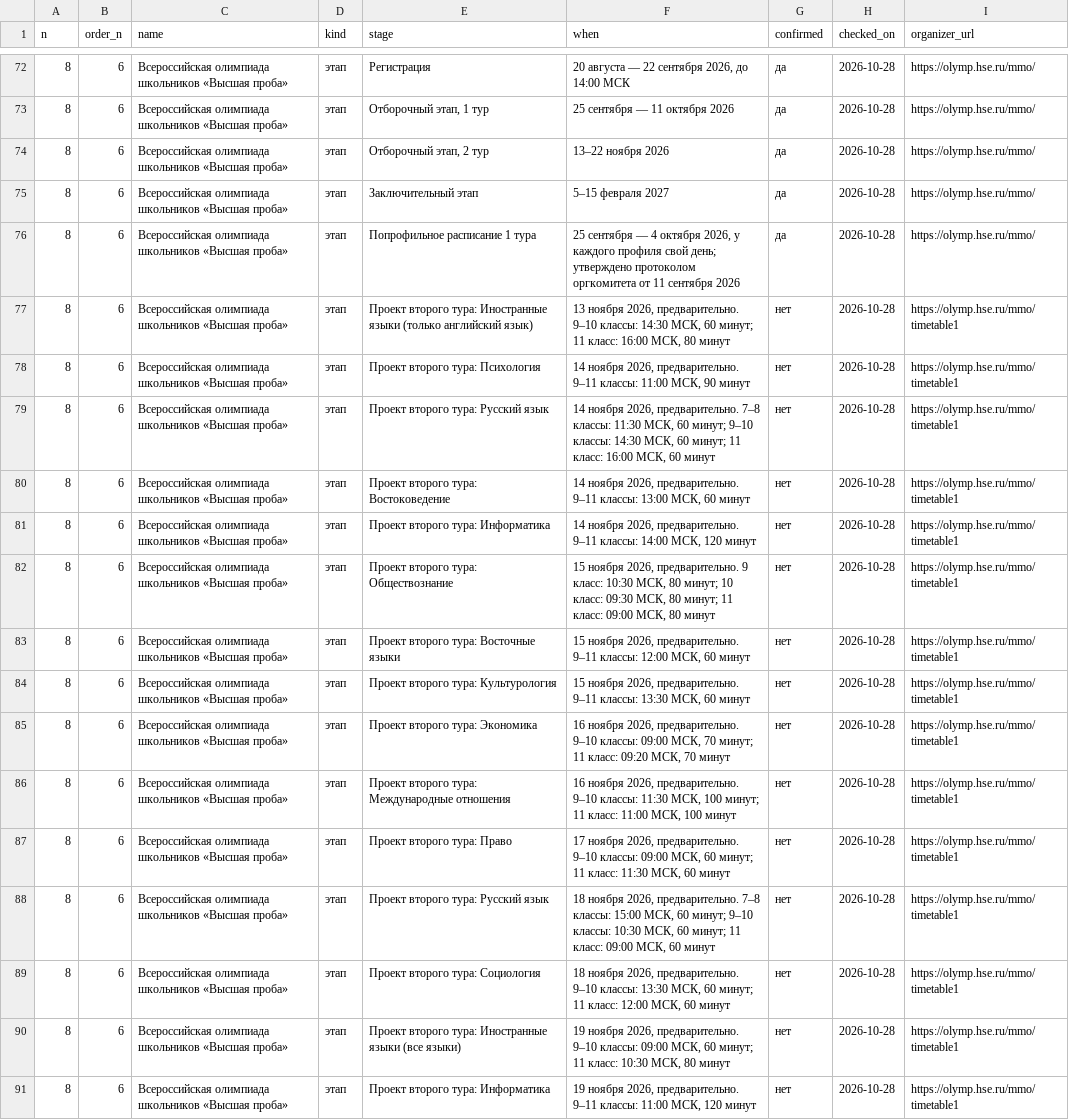
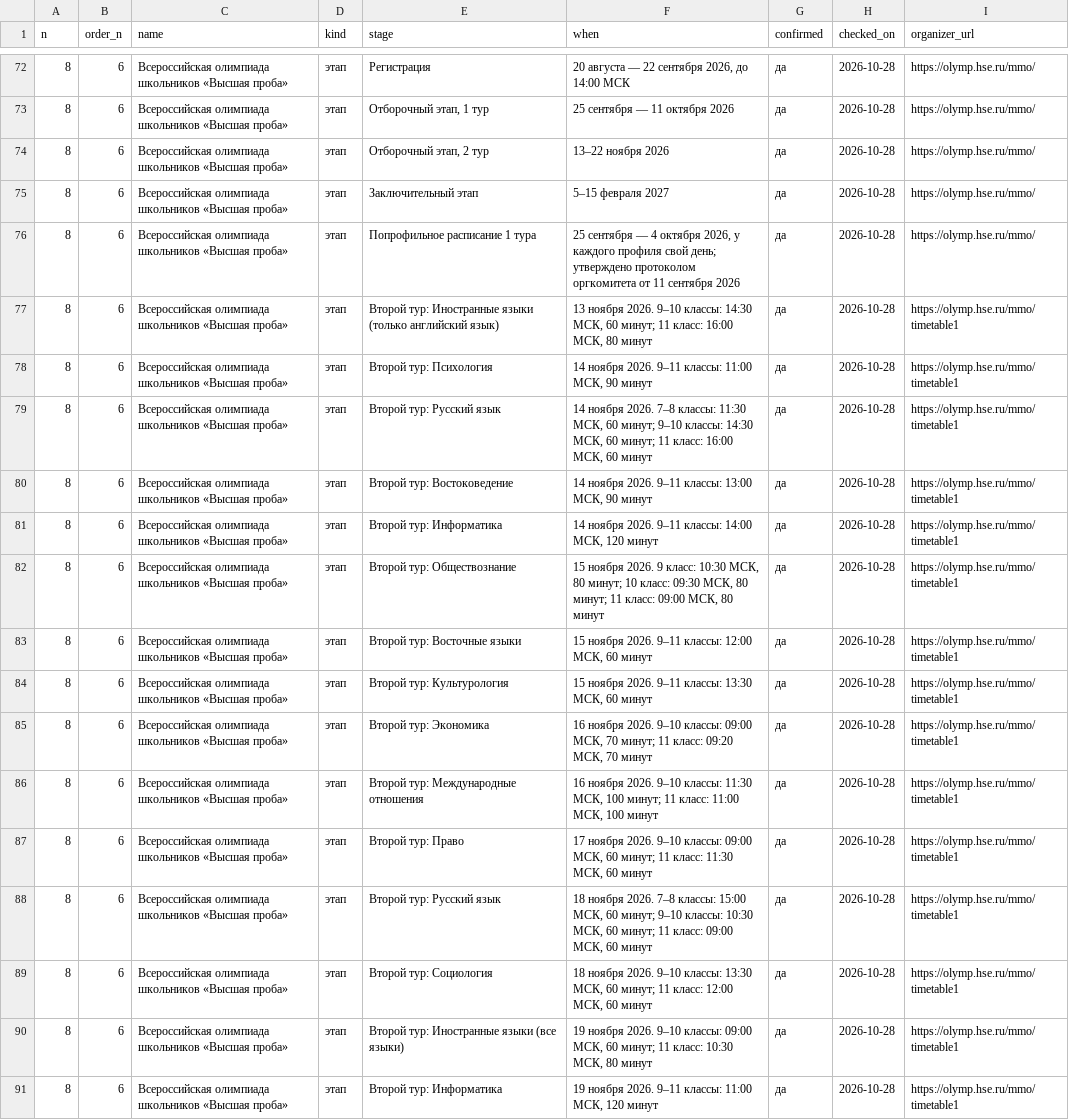
Before and after one commit to Cyberhand2/codolymp-opendata, a CSV file: schedule.csv, drawn as a sheet; only a part is shown, gaps mark what is left out; the diff covers the shown part only; the diff names each change by its address in the sheet, - before the commit and + after, or states it on an @@ line.

```diff
--- a/schedule.csv
+++ b/schedule.csv
-E77 (stage): Проект второго тура: Иностранные языки…
+E77 (stage): Второй тур: Иностранные языки…
-F77 (when): 13 ноября 2026, предварительно. 9–10 классы:…
+F77 (when): 13 ноября 2026. 9–10 классы:…
-G77:G91 (confirmed): нет
+G77:G91 (confirmed): да
-E78 (stage): Проект второго тура: Психология
+E78 (stage): Второй тур: Психология
-F78 (when): 14 ноября 2026, предварительно. 9–11 классы:…
+F78 (when): 14 ноября 2026. 9–11 классы:…
-E79 (stage): Проект второго тура: Русский язык
+E79 (stage): Второй тур: Русский язык
-F79 (when): 14 ноября 2026, предварительно. 7–8 классы:…
+F79 (when): 14 ноября 2026. 7–8 классы:…
-E80 (stage): Проект второго тура: Востоковедение
+E80 (stage): Второй тур: Востоковедение
-F80 (when): 14 ноября 2026, предварительно. 9–11 классы: 13:00 МСК, 60 минут
+F80 (when): 14 ноября 2026. 9–11 классы: 13:00 МСК, 90 минут
-E81 (stage): Проект второго тура: Информатика
+E81 (stage): Второй тур: Информатика
-F81 (when): 14 ноября 2026, предварительно. 9–11 классы:…
+F81 (when): 14 ноября 2026. 9–11 классы:…
-E82 (stage): Проект второго тура: Обществознание
+E82 (stage): Второй тур: Обществознание
-F82 (when): 15 ноября 2026, предварительно. 9 класс:…
+F82 (when): 15 ноября 2026. 9 класс:…
-E83 (stage): Проект второго тура: Восточные языки
+E83 (stage): Второй тур: Восточные языки
-F83 (when): 15 ноября 2026, предварительно. 9–11 классы:…
+F83 (when): 15 ноября 2026. 9–11 классы:…
-E84 (stage): Проект второго тура: Культурология
+E84 (stage): Второй тур: Культурология
-F84 (when): 15 ноября 2026, предварительно. 9–11 классы:…
+F84 (when): 15 ноября 2026. 9–11 классы:…
-E85 (stage): Проект второго тура: Экономика
+E85 (stage): Второй тур: Экономика
-F85 (when): 16 ноября 2026, предварительно. 9–10 классы:…
+F85 (when): 16 ноября 2026. 9–10 классы:…
-E86 (stage): Проект второго тура: Международные отношения
+E86 (stage): Второй тур: Международные отношения
-F86 (when): 16 ноября 2026, предварительно. 9–10 классы:…
+F86 (when): 16 ноября 2026. 9–10 классы:…
-E87 (stage): Проект второго тура: Право
+E87 (stage): Второй тур: Право
-F87 (when): 17 ноября 2026, предварительно. 9–10 классы:…
+F87 (when): 17 ноября 2026. 9–10 классы:…
-E88 (stage): Проект второго тура: Русский язык
+E88 (stage): Второй тур: Русский язык
-F88 (when): 18 ноября 2026, предварительно. 7–8 классы:…
+F88 (when): 18 ноября 2026. 7–8 классы:…
-E89 (stage): Проект второго тура: Социология
+E89 (stage): Второй тур: Социология
-F89 (when): 18 ноября 2026, предварительно. 9–10 классы:…
+F89 (when): 18 ноября 2026. 9–10 классы:…
-E90 (stage): Проект второго тура: Иностранные языки…
+E90 (stage): Второй тур: Иностранные языки…
-F90 (when): 19 ноября 2026, предварительно. 9–10 классы:…
+F90 (when): 19 ноября 2026. 9–10 классы:…
-E91 (stage): Проект второго тура: Информатика
+E91 (stage): Второй тур: Информатика
-F91 (when): 19 ноября 2026, предварительно. 9–11 классы:…
+F91 (when): 19 ноября 2026. 9–11 классы:…
```
Also changed, not shown: 3 added rows and 61 edited cells elsewhere in this file, lgoty-olimpiad-2027.csv, 3 other files.
